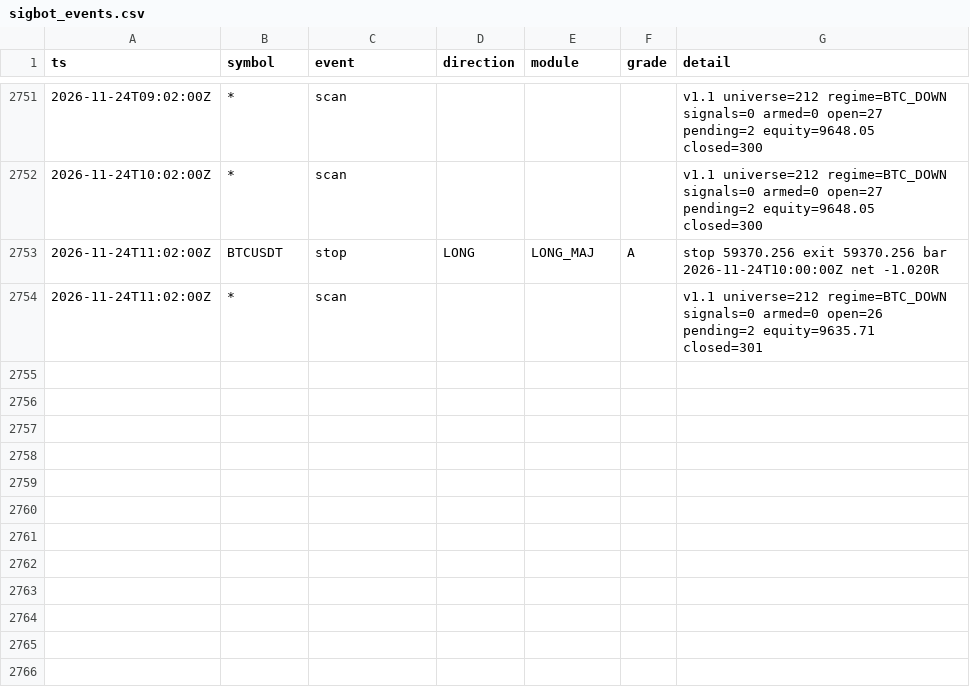
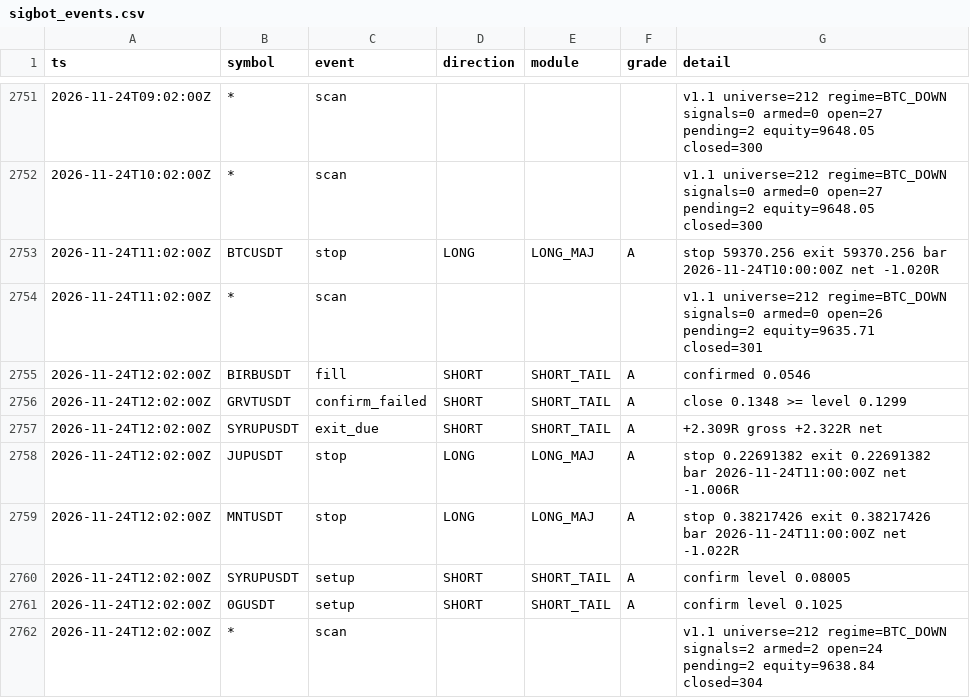
Before and after one commit to lukeperry80/sigbot-data, a CSV file: sigbot_events.csv, drawn as a sheet; only a part is shown, gaps mark what is left out; the diff names each change by its address in the sheet, - before the commit and + after, or states it on an @@ line.

```diff
--- a/sigbot_events.csv
+++ b/sigbot_events.csv
+row 2755: 2026-11-24T12:02:00Z | BIRBUSDT | fill | SHORT | SHORT_TAIL | A | confirmed 0.0546
+row 2756: 2026-11-24T12:02:00Z | GRVTUSDT | confirm_failed | SHORT | SHORT_TAIL | A | close 0.1348 >= level 0.1299
+row 2757: 2026-11-24T12:02:00Z | SYRUPUSDT | exit_due | SHORT | SHORT_TAIL | A | +2.309R gross +2.322R net
+row 2758: 2026-11-24T12:02:00Z | JUPUSDT | stop | LONG | LONG_MAJ | A | stop 0.22691382 exit 0.22691382 bar 2026-11-24T11:00:00Z net -1.006R
+row 2759: 2026-11-24T12:02:00Z | MNTUSDT | stop | LONG | LONG_MAJ | A | stop 0.38217426 exit 0.38217426 bar 2026-11-24T11:00:00Z net -1.022R
+row 2760: 2026-11-24T12:02:00Z | SYRUPUSDT | setup | SHORT | SHORT_TAIL | A | confirm level 0.08005
+row 2761: 2026-11-24T12:02:00Z | 0GUSDT | setup | SHORT | SHORT_TAIL | A | confirm level 0.1025
+row 2762: 2026-11-24T12:02:00Z | * | scan |  |  |  | v1.1 universe=212 regime=BTC_DOWN signals=2 armed=2 open=24 pending=2 equity=9638.84 closed=304
```
Also changed, not shown: 4 other files.
